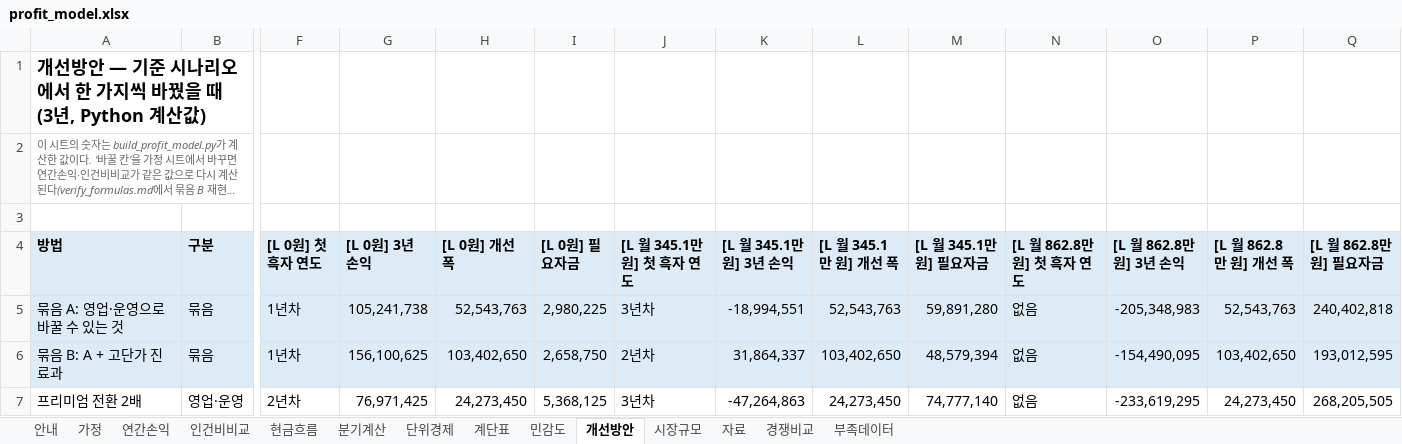
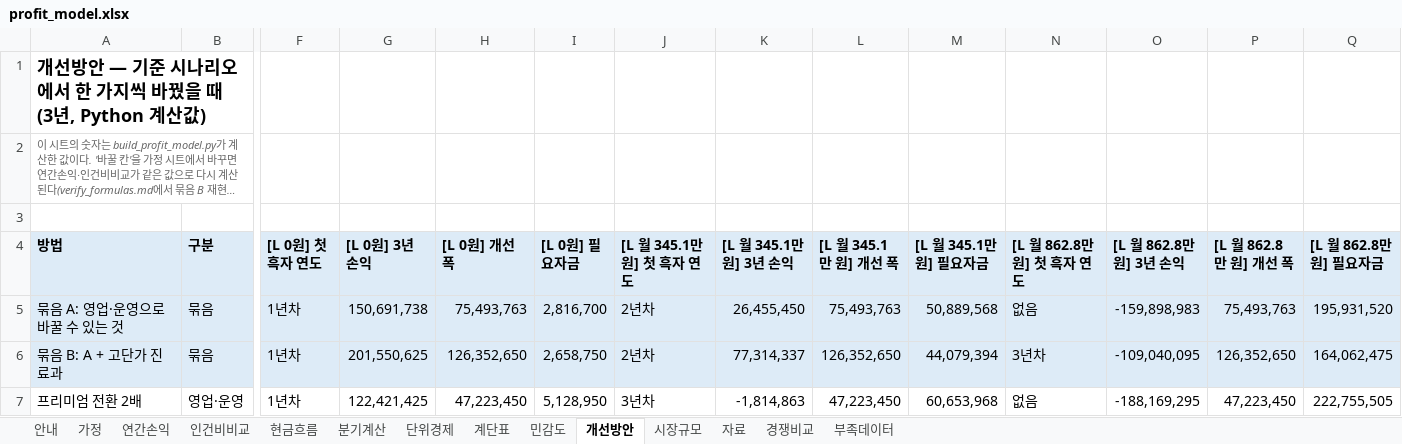
Before and after one commit to k-1026/AXA, an Excel workbook: simulation/output/profit_model.xlsx, sheet 개선방안, drawn as a sheet; only a part is shown, gaps mark what is left out; long unchanged cells end in …; values as stored, in another font and other column widths than the file's, no borders; the diff covers the shown part only; the diff names each change by its address in the sheet, - before the commit and + after, or states it on an @@ line.

```diff
--- a/simulation/output/profit_model.xlsx (sheet 개선방안)
+++ b/simulation/output/profit_model.xlsx (sheet 개선방안)
-G5 ([L 0원] 3년 손익): 105,241,738
+G5 ([L 0원] 3년 손익): 150,691,738
-H5 ([L 0원] 개선 폭): 52,543,763
+H5 ([L 0원] 개선 폭): 75,493,763
-I5 ([L 0원] 필요자금): 2,980,225
+I5 ([L 0원] 필요자금): 2,816,700
-J5 ([L 월 345.1만 원] 첫 흑자 연도): 3년차
+J5 ([L 월 345.1만 원] 첫 흑자 연도): 2년차
-K5 ([L 월 345.1만 원] 3년 손익): -18,994,551
+K5 ([L 월 345.1만 원] 3년 손익): 26,455,450
-L5 ([L 월 345.1만 원] 개선 폭): 52,543,763
+L5 ([L 월 345.1만 원] 개선 폭): 75,493,763
-M5 ([L 월 345.1만 원] 필요자금): 59,891,280
+M5 ([L 월 345.1만 원] 필요자금): 50,889,568
-O5 ([L 월 862.8만 원] 3년 손익): -205,348,983
+O5 ([L 월 862.8만 원] 3년 손익): -159,898,983
-P5 ([L 월 862.8만 원] 개선 폭): 52,543,763
+P5 ([L 월 862.8만 원] 개선 폭): 75,493,763
-Q5 ([L 월 862.8만 원] 필요자금): 240,402,818
+Q5 ([L 월 862.8만 원] 필요자금): 195,931,520
-G6 ([L 0원] 3년 손익): 156,100,625
+G6 ([L 0원] 3년 손익): 201,550,625
-H6 ([L 0원] 개선 폭): 103,402,650
+H6 ([L 0원] 개선 폭): 126,352,650
-K6 ([L 월 345.1만 원] 3년 손익): 31,864,337
+K6 ([L 월 345.1만 원] 3년 손익): 77,314,337
-L6 ([L 월 345.1만 원] 개선 폭): 103,402,650
+L6 ([L 월 345.1만 원] 개선 폭): 126,352,650
-M6 ([L 월 345.1만 원] 필요자금): 48,579,394
+M6 ([L 월 345.1만 원] 필요자금): 44,079,394
-N6 ([L 월 862.8만 원] 첫 흑자 연도): 없음
+N6 ([L 월 862.8만 원] 첫 흑자 연도): 3년차
-O6 ([L 월 862.8만 원] 3년 손익): -154,490,095
+O6 ([L 월 862.8만 원] 3년 손익): -109,040,095
-P6 ([L 월 862.8만 원] 개선 폭): 103,402,650
+P6 ([L 월 862.8만 원] 개선 폭): 126,352,650
-Q6 ([L 월 862.8만 원] 필요자금): 193,012,595
+Q6 ([L 월 862.8만 원] 필요자금): 164,062,475
-F7 ([L 0원] 첫 흑자 연도): 2년차
+F7 ([L 0원] 첫 흑자 연도): 1년차
-G7 ([L 0원] 3년 손익): 76,971,425
+G7 ([L 0원] 3년 손익): 122,421,425
-H7 ([L 0원] 개선 폭): 24,273,450
+H7 ([L 0원] 개선 폭): 47,223,450
-I7 ([L 0원] 필요자금): 5,368,125
+I7 ([L 0원] 필요자금): 5,128,950
-K7 ([L 월 345.1만 원] 3년 손익): -47,264,863
+K7 ([L 월 345.1만 원] 3년 손익): -1,814,863
-L7 ([L 월 345.1만 원] 개선 폭): 24,273,450
+L7 ([L 월 345.1만 원] 개선 폭): 47,223,450
-M7 ([L 월 345.1만 원] 필요자금): 74,777,140
+M7 ([L 월 345.1만 원] 필요자금): 60,653,968
-O7 ([L 월 862.8만 원] 3년 손익): -233,619,295
+O7 ([L 월 862.8만 원] 3년 손익): -188,169,295
-P7 ([L 월 862.8만 원] 개선 폭): 24,273,450
+P7 ([L 월 862.8만 원] 개선 폭): 47,223,450
-Q7 ([L 월 862.8만 원] 필요자금): 268,205,505
+Q7 ([L 월 862.8만 원] 필요자금): 222,755,505
```
Also changed, not shown: 1 added row, 1 removed row and 45 edited cells elsewhere in this sheet, sheet 민감도, sheet 가정, 8 other files.
